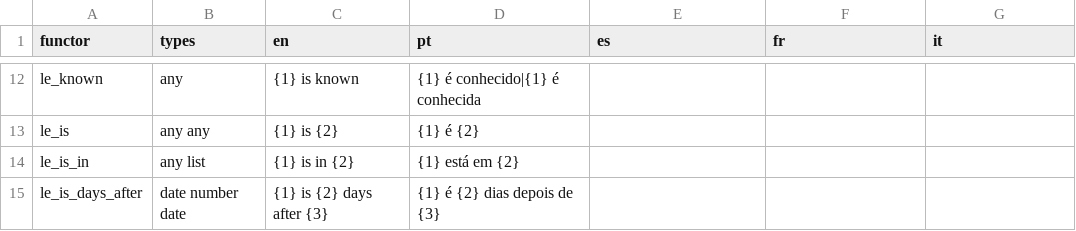
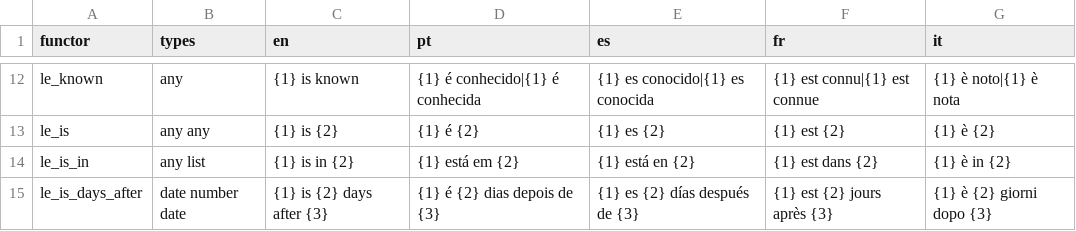
Before and after one commit to LogicalContracts/LogicalEnglish2, a CSV file: i18n/system_templates.csv, drawn as a sheet; only a part is shown, gaps mark what is left out; the diff covers the shown part only; the diff names each change by its address in the sheet, - before the commit and + after, or states it on an @@ line.

```diff
--- a/i18n/system_templates.csv
+++ b/i18n/system_templates.csv
-E12 (es): (empty)
+E12 (es): {1} es conocido|{1} es conocida
-F12 (fr): (empty)
+F12 (fr): {1} est connu|{1} est connue
-G12 (it): (empty)
+G12 (it): {1} è noto|{1} è nota
-E13 (es): (empty)
+E13 (es): {1} es {2}
-F13 (fr): (empty)
+F13 (fr): {1} est {2}
-G13 (it): (empty)
+G13 (it): {1} è {2}
-E14 (es): (empty)
+E14 (es): {1} está en {2}
-F14 (fr): (empty)
+F14 (fr): {1} est dans {2}
-G14 (it): (empty)
+G14 (it): {1} è in {2}
-E15 (es): (empty)
+E15 (es): {1} es {2} días después de {3}
-F15 (fr): (empty)
+F15 (fr): {1} est {2} jours après {3}
-G15 (it): (empty)
+G15 (it): {1} è {2} giorni dopo {3}
```
Also changed, not shown: 30 edited cells elsewhere in this file, i18n/keywords.csv, i18n/languages.csv, 19 other files.
